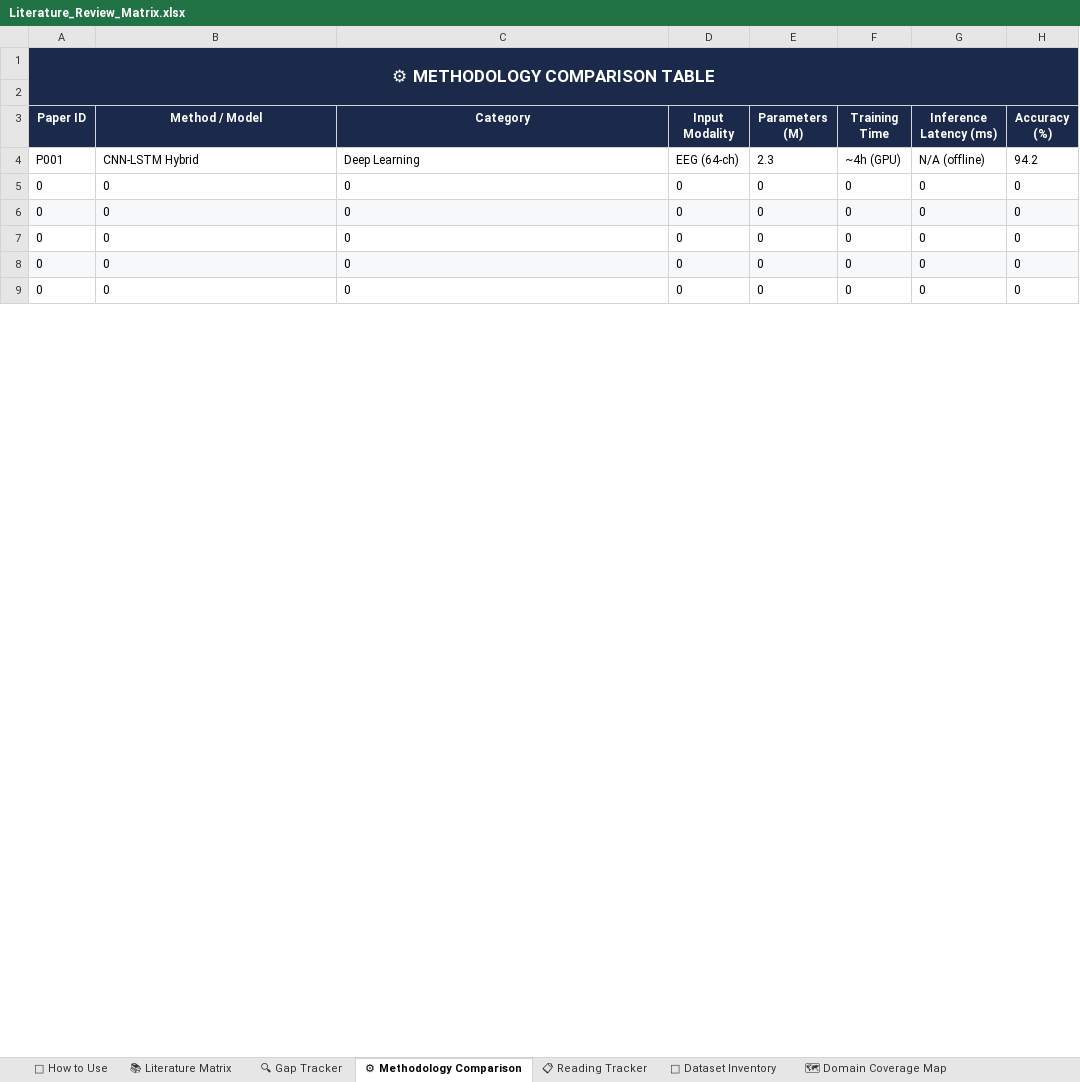
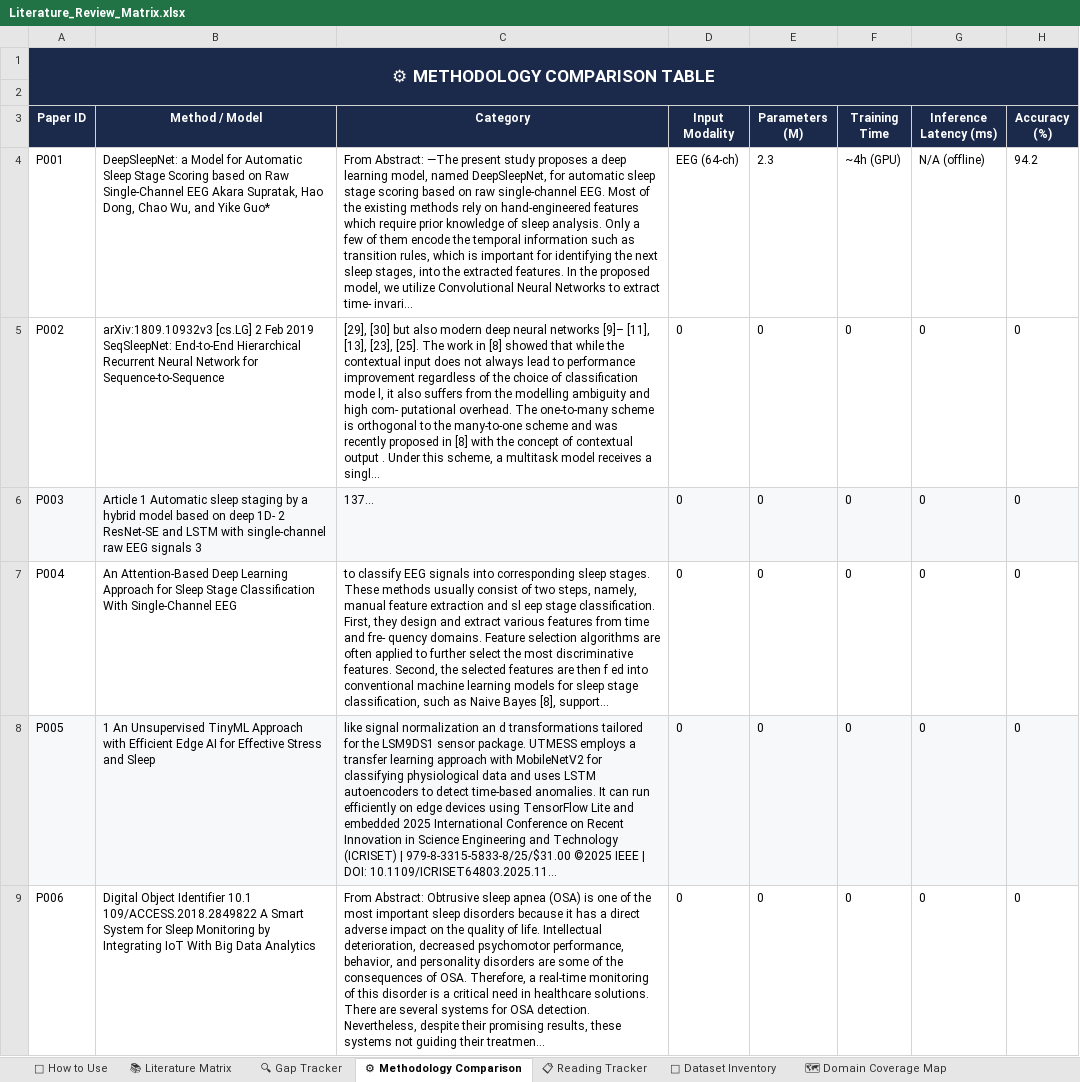
Before and after one commit to learner20011-gif/Research, an Excel workbook: Literature_Review_Matrix.xlsx, sheet ⚙ Methodology Comparison, drawn as a sheet; only a part is shown; values as stored, in another font and other column widths than the file's, no borders; the diff covers the shown part only; the diff names each change by its address in the sheet, - before the commit and + after, or states it on an @@ line.

Commit message:
feat: initialize research workspace with literature review matrix and edge sleep staging blueprint

```diff
--- a/Literature_Review_Matrix.xlsx (sheet ⚙ Methodology Comparison)
+++ b/Literature_Review_Matrix.xlsx (sheet ⚙ Methodology Comparison)
-B4 (Method / Model): CNN-LSTM Hybrid
+B4 (Method / Model): DeepSleepNet: a Model for Automatic Sleep Stage Scoring based on Raw Single-Channel EEG Akara Supratak, Hao Dong, Chao Wu, and Yike Guo*
-C4 (Category): Deep Learning
+C4 (Category): From Abstract: —The present study proposes a deep learning model, named DeepSleepNet, for automatic sleep stage scoring based on raw single-channel EEG. Most of the existing methods rely on hand-engineered features which require prior knowledge of sleep analysis. Only a few of them encode the temporal information such as transition rules, which is important for identifying the next sleep stages, into the extracted features. In the proposed model, we utilize Convolutional Neural Networks to extract time- invari...
-A5 (Paper ID): 0
+A5 (Paper ID): P002
-B5 (Method / Model): 0
+B5 (Method / Model): arXiv:1809.10932v3 [cs.LG] 2 Feb 2019 SeqSleepNet: End-to-End Hierarchical Recurrent Neural Network for Sequence-to-Sequence
-C5 (Category): 0
+C5 (Category): [29], [30] but also modern deep neural networks [9]– [11], [13], [23], [25]. The work in [8] showed that while the contextual input does not always lead to performance improvement regardless of the choice of classiﬁcation mode l, it also suffers from the modelling ambiguity and high com- putational overhead. The one-to-many scheme is orthogonal to the many-to-one scheme and was recently proposed in [8] with the concept of contextual output . Under this scheme, a multitask model receives a singl...
-A6 (Paper ID): 0
+A6 (Paper ID): P003
-B6 (Method / Model): 0
+B6 (Method / Model): Article 1 Automatic sleep staging by a hybrid model based on deep 1D- 2 ResNet-SE and LSTM with single-channel raw EEG signals 3
-C6 (Category): 0
+C6 (Category): 137...
-A7 (Paper ID): 0
+A7 (Paper ID): P004
-B7 (Method / Model): 0
+B7 (Method / Model): An Attention-Based Deep Learning Approach for Sleep Stage Classiﬁcation With Single-Channel EEG
-C7 (Category): 0
+C7 (Category): to classify EEG signals into corresponding sleep stages. These methods usually consist of two steps, namely, manual feature extraction and sl eep stage classiﬁcation. First, they design and extract various features from time and fre- quency domains. Feature selection algorithms are often applied to further select the most discriminative features. Second, the selected features are then f ed into conventional machine learning models for sleep stage classiﬁcation, such as Naive Bayes [8], support...
-A8 (Paper ID): 0
+A8 (Paper ID): P005
-B8 (Method / Model): 0
+B8 (Method / Model): 1 An Unsupervised TinyML Approach with Efficient Edge AI for Effective Stress and Sleep
-C8 (Category): 0
+C8 (Category): like signal normalization an d transformations tailored for the LSM9DS1 sensor package. UTMESS employs a transfer learning approach with MobileNetV2 for classifying physiological data and uses LSTM autoencoders to detect time-based anomalies. It can run efficiently on edge devices using TensorFlow Lite and embedded 2025 International Conference on Recent Innovation in Science Engineering and Technology (ICRISET) | 979-8-3315-5833-8/25/$31.00 ©2025 IEEE | DOI: 10.1109/ICRISET64803.2025.11...
-A9 (Paper ID): 0
+A9 (Paper ID): P006
-B9 (Method / Model): 0
+B9 (Method / Model): Digital Object Identifier 10.1 109/ACCESS.2018.2849822 A Smart System for Sleep Monitoring by Integrating IoT With Big Data Analytics
-C9 (Category): 0
+C9 (Category): From Abstract: Obtrusive sleep apnea (OSA) is one of the most important sleep disorders because it has a direct adverse impact on the quality of life. Intellectual deterioration, decreased psychomotor performance, behavior, and personality disorders are some of the consequences of OSA. Therefore, a real-time monitoring of this disorder is a critical need in healthcare solutions. There are several systems for OSA detection. Nevertheless, despite their promising results, these systems not guiding their treatmen...
```
Also changed, not shown: 6 added rows and 30 edited cells elsewhere in this sheet, sheet 📚 Literature Matrix, sheet 🔍 Gap Tracker, 47 other files.
